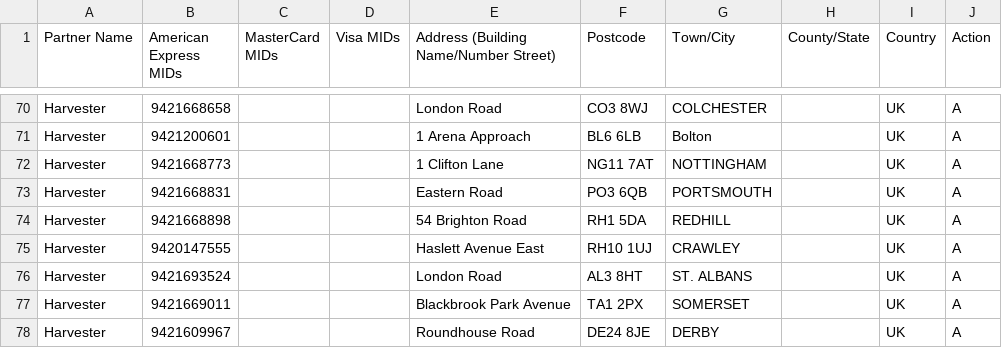
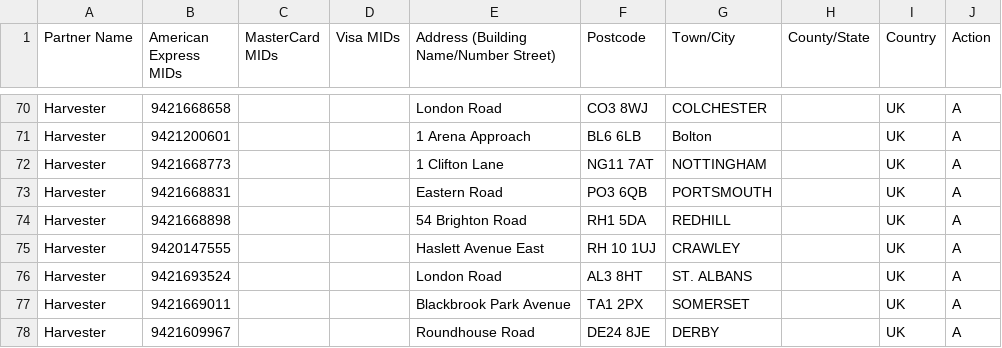
Before and after one commit to piukhq/selene, a CSV file: provider_types/Harvester MID Requirement Sheet.csv (was merchants/amex/HarvesterMIDRequirementSheet.csv), drawn as a sheet; only a part is shown, gaps mark what is left out.

Commit message:
Updates following review for visa additions.

```diff
--- a/merchants/amex/HarvesterMIDRequirementSheet.csv
+++ b/provider_types/Harvester MID Requirement Sheet.csv
@@ -74,3 +74,3 @@ Harvester,9421668831,,,Eastern Road,PO3 6QB,PORTSMOUTH,,UK,A
 Harvester,9421668898,,,54 Brighton Road,RH1 5DA,REDHILL,,UK,A
-Harvester,9420147555,,,Haslett Avenue East,RH10 1UJ,CRAWLEY,,UK,A
+Harvester,9420147555,,,Haslett Avenue East,RH 10 1UJ,CRAWLEY,,UK,A
 Harvester,9421693524,,,London Road,AL3 8HT,ST. ALBANS,,UK,A
```
Also changed, not shown: 4 other files.
